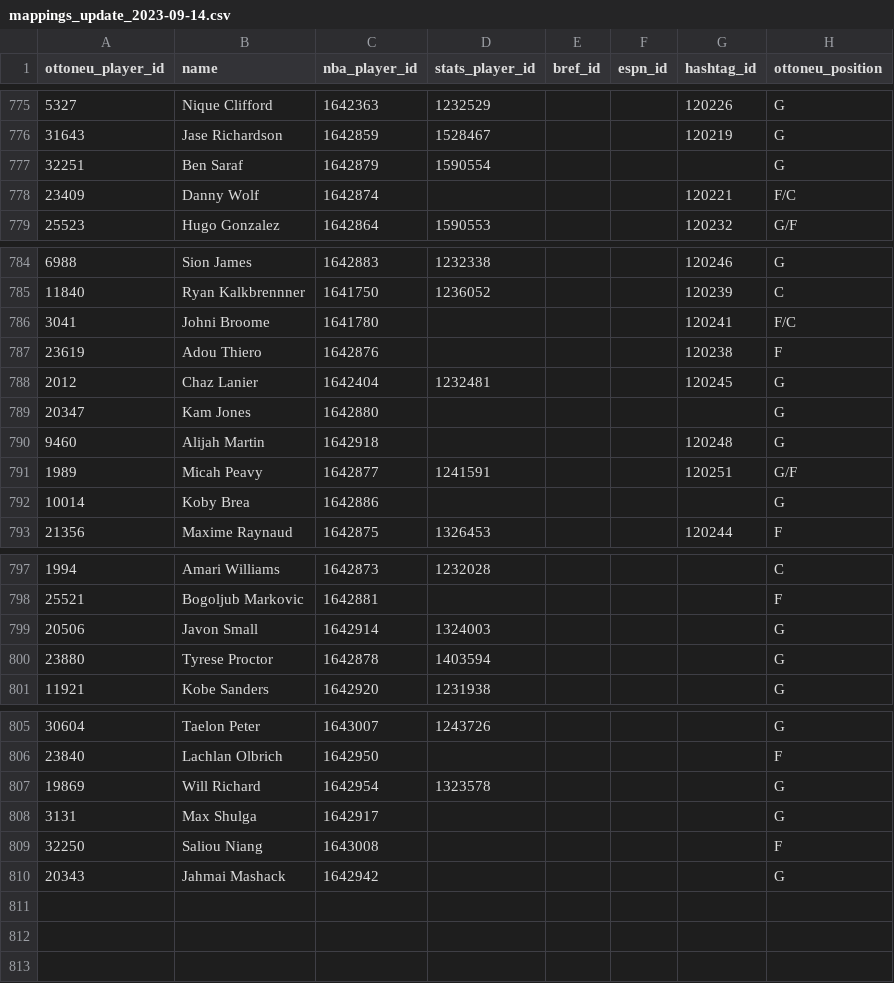
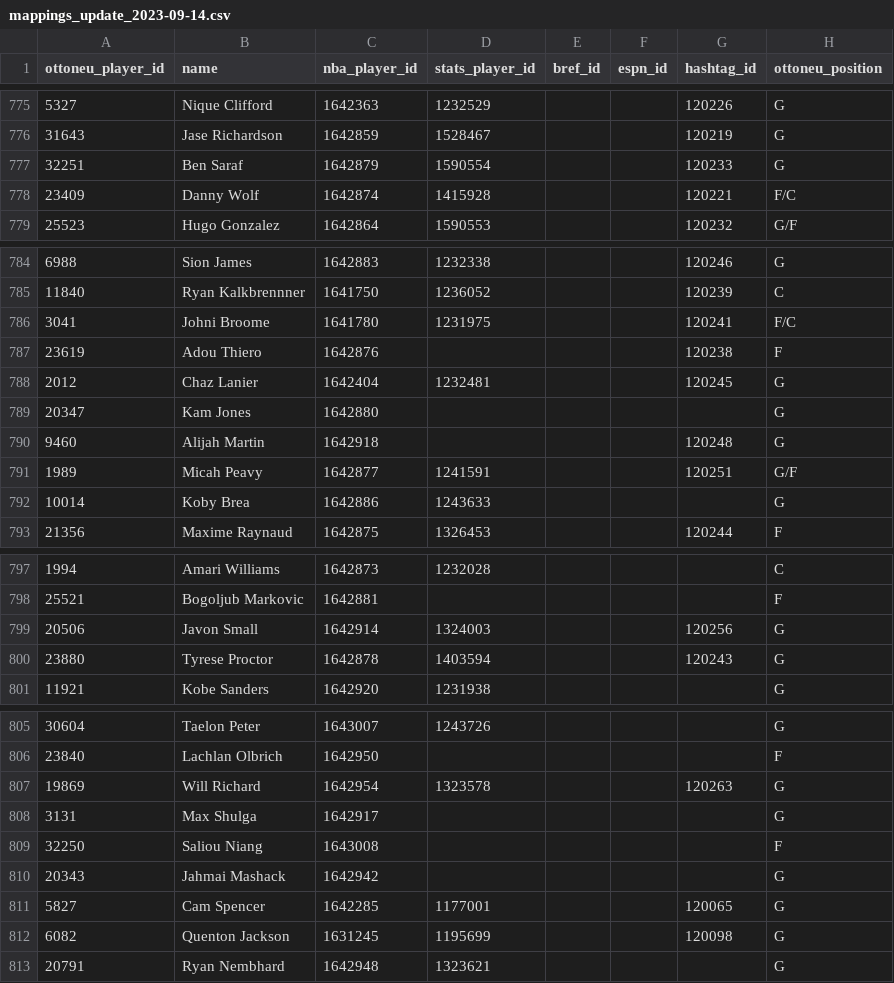
Before and after one commit to wfordh/ottobasket_values, a CSV file: data/mappings_update_2023-09-14.csv, drawn as a sheet; only a part is shown, gaps mark what is left out.

Commit message:
update mappings and revert weeks

```diff
--- a/data/mappings_update_2023-09-14.csv
+++ b/data/mappings_update_2023-09-14.csv
@@ -776,4 +776,4 @@ ottoneu_player_id,name,nba_player_id,stats_player_id,bref_id,espn_id,hashtag_id,
 31643,Jase Richardson,1642859,1528467,,,120219,G
-32251,Ben Saraf,1642879,1590554,,,,G
-23409,Danny Wolf,1642874,,,,120221,F/C
+32251,Ben Saraf,1642879,1590554,,,120233,G
+23409,Danny Wolf,1642874,1415928,,,120221,F/C
 25523,Hugo Gonzalez,1642864,1590553,,,120232,G/F
@@ -785,3 +785,3 @@ ottoneu_player_id,name,nba_player_id,stats_player_id,bref_id,espn_id,hashtag_id,
 11840,Ryan Kalkbrennner,1641750,1236052,,,120239,C
-3041,Johni Broome,1641780,,,,120241,F/C
+3041,Johni Broome,1641780,1231975,,,120241,F/C
 23619,Adou Thiero,1642876,,,,120238,F
@@ -791,3 +791,3 @@ ottoneu_player_id,name,nba_player_id,stats_player_id,bref_id,espn_id,hashtag_id,
 1989,Micah Peavy,1642877,1241591,,,120251,G/F
-10014,Koby Brea,1642886,,,,,G
+10014,Koby Brea,1642886,1243633,,,,G
 21356,Maxime Raynaud,1642875,1326453,,,120244,F
@@ -798,4 +798,4 @@ ottoneu_player_id,name,nba_player_id,stats_player_id,bref_id,espn_id,hashtag_id,
 25521,Bogoljub Markovic,1642881,,,,,F
-20506,Javon Small,1642914,1324003,,,,G
-23880,Tyrese Proctor,1642878,1403594,,,,G
+20506,Javon Small,1642914,1324003,,,120256,G
+23880,Tyrese Proctor,1642878,1403594,,,120243,G
 11921,Kobe Sanders,1642920,1231938,,,,G
@@ -806,3 +806,3 @@ ottoneu_player_id,name,nba_player_id,stats_player_id,bref_id,espn_id,hashtag_id,
 23840,Lachlan Olbrich,1642950,,,,,F
-19869,Will Richard,1642954,1323578,,,,G
+19869,Will Richard,1642954,1323578,,,120263,G
 3131,Max Shulga,1642917,,,,,G
@@ -810 +810,4 @@ ottoneu_player_id,name,nba_player_id,stats_player_id,bref_id,espn_id,hashtag_id,
 20343,Jahmai Mashack,1642942,,,,,G
+5827,Cam Spencer,1642285,1177001,,,120065,G
+6082,Quenton Jackson,1631245,1195699,,,120098,G
+20791,Ryan Nembhard,1642948,1323621,,,,G
```
Also changed, not shown: 1 other file.
